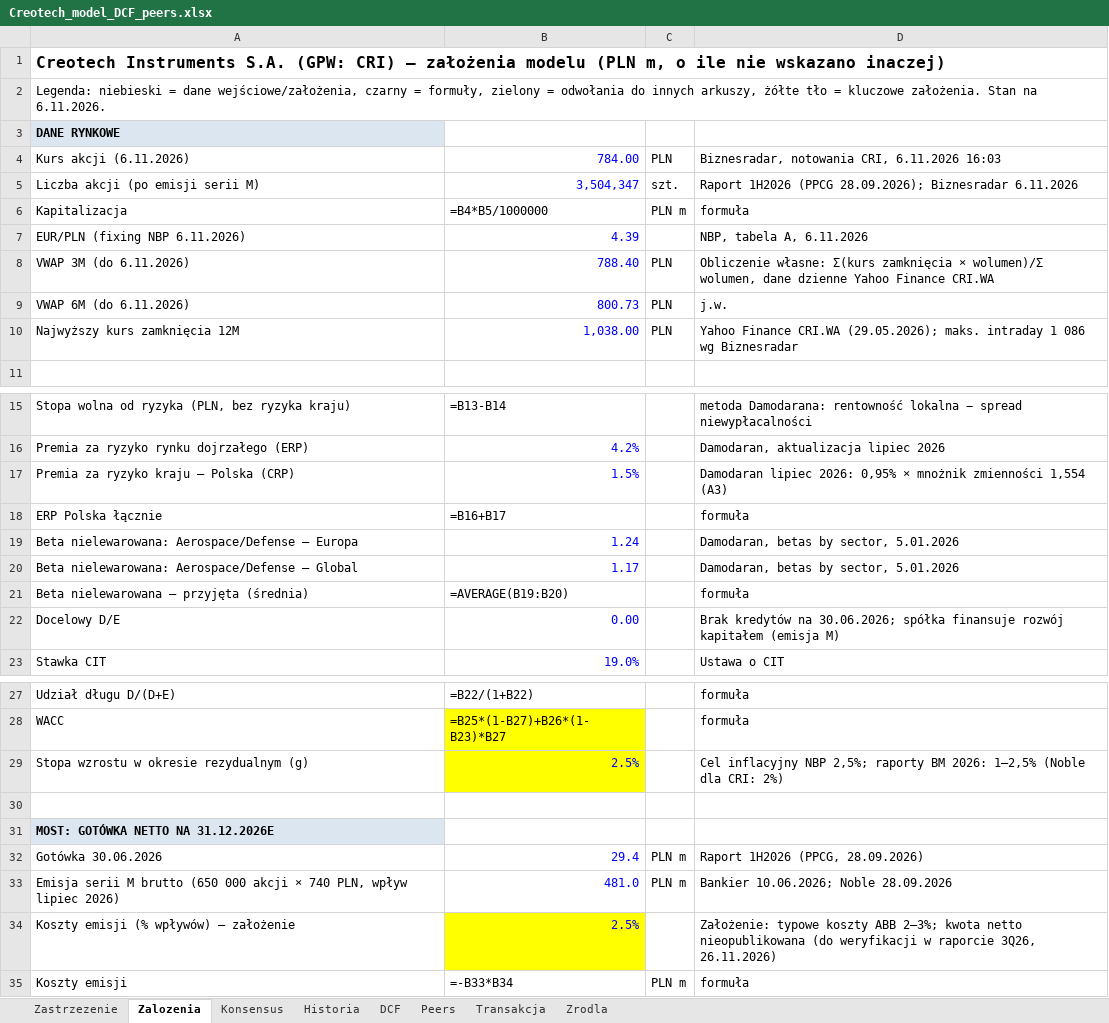
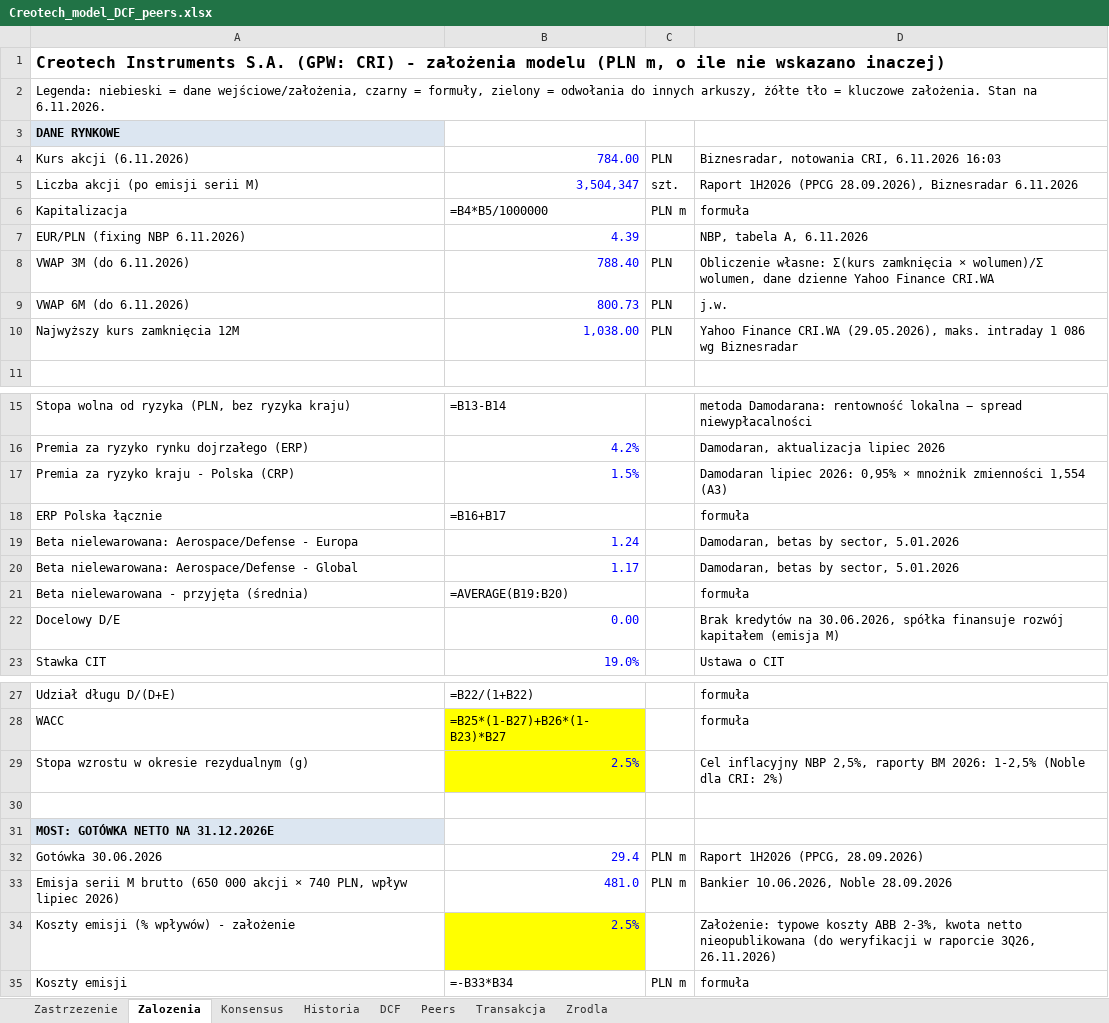
Before and after one commit to arturperec/creotech-rekomendacja-ma, an Excel workbook: Creotech_model_DCF_peers.xlsx, sheet Zalozenia, drawn as a sheet; only a part is shown, gaps mark what is left out; values as stored, in another font and other column widths than the file's, no borders; formulas without a stored value are shown as written; the diff covers the shown part only; the diff names each change by its address in the sheet, - before the commit and + after, or states it on an @@ line.

```diff
--- a/Creotech_model_DCF_peers.xlsx (sheet Zalozenia)
+++ b/Creotech_model_DCF_peers.xlsx (sheet Zalozenia)
-A1: …(GPW: CRI) – założenia modelu…
+A1: …(GPW: CRI) - założenia modelu…
-D5: …1H2026 (PPCG 28.09.2026); Biznesradar 6.11.2026
+D5: …1H2026 (PPCG 28.09.2026), Biznesradar 6.11.2026
-D10: …Finance CRI.WA (29.05.2026); maks. intraday…
+D10: …Finance CRI.WA (29.05.2026), maks. intraday…
-A17: Premia za ryzyko kraju – Polska (CRP)
+A17: Premia za ryzyko kraju - Polska (CRP)
-A19: …nielewarowana: Aerospace/Defense – Europa
+A19: …nielewarowana: Aerospace/Defense - Europa
-A20: …nielewarowana: Aerospace/Defense – Global
+A20: …nielewarowana: Aerospace/Defense - Global
-A21: Beta nielewarowana – przyjęta (średnia)
+A21: Beta nielewarowana - przyjęta (średnia)
-D22: …kredytów na 30.06.2026; spółka finansuje…
+D22: …kredytów na 30.06.2026, spółka finansuje…
-D29: …inflacyjny NBP 2,5%; raporty BM 2026: 1–2,5% (Noble dla…
+D29: …inflacyjny NBP 2,5%, raporty BM 2026: 1-2,5% (Noble dla…
-D33: Bankier 10.06.2026; Noble 28.09.2026
+D33: Bankier 10.06.2026, Noble 28.09.2026
-A34: Koszty emisji (% wpływów) – założenie
+A34: Koszty emisji (% wpływów) - założenie
-D34: …koszty ABB 2–3%; kwota netto…
+D34: …koszty ABB 2-3%, kwota netto…
```
Also changed, not shown: 1 edited cell elsewhere in this sheet, sheet Konsensus, sheet Peers, sheet Zrodla, sheet Transakcja, sheet DCF, sheet Zastrzezenie, 1 more sheet, 3 other files.
